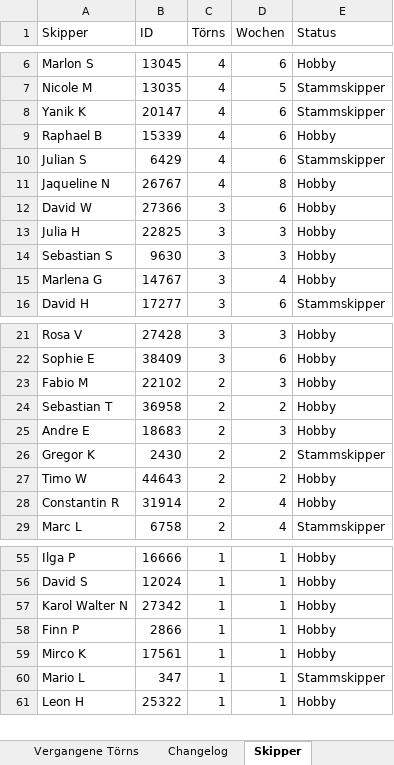
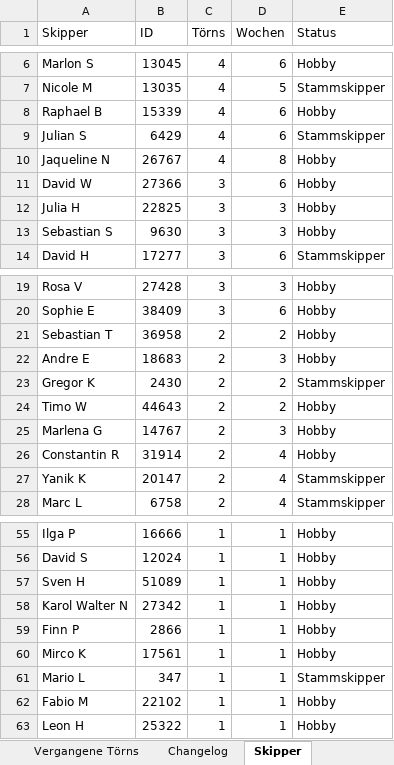
Before and after one commit to WolkeYachting/Skipperplan, an Excel workbook: skipperplan.xlsx, sheet Skipper, drawn as a sheet; only a part is shown, gaps mark what is left out; values as stored, in another font and other column widths than the file's, no cell formats; removed rows and columns are numbered as before the commit, all else as after; the diff covers the shown part only; the diff names each change by its address in the sheet, - before the commit and + after, or states it on an @@ line.

Commit message:
Skipperplan: 22.09.2026 03:01 UTC

```diff
--- a/skipperplan.xlsx (sheet Skipper)
+++ b/skipperplan.xlsx (sheet Skipper)
-row 8: Yanik K | 20147 | 4 | 6 | Stammskipper
-row 15: Marlena G | 14767 | 3 | 4 | Hobby
-row 23: Fabio M | 22102 | 2 | 3 | Hobby
+row 25: Marlena G | 14767 | 2 | 3 | Hobby
+row 27: Yanik K | 20147 | 2 | 4 | Stammskipper
+row 57: Sven H | 51089 | 1 | 1 | Hobby
+row 62: Fabio M | 22102 | 1 | 1 | Hobby
```
Also changed, not shown: 2 added rows elsewhere in this sheet, sheet Segelreisen, sheet Changelog, sheet Aktuell fahrend, cell formats.
